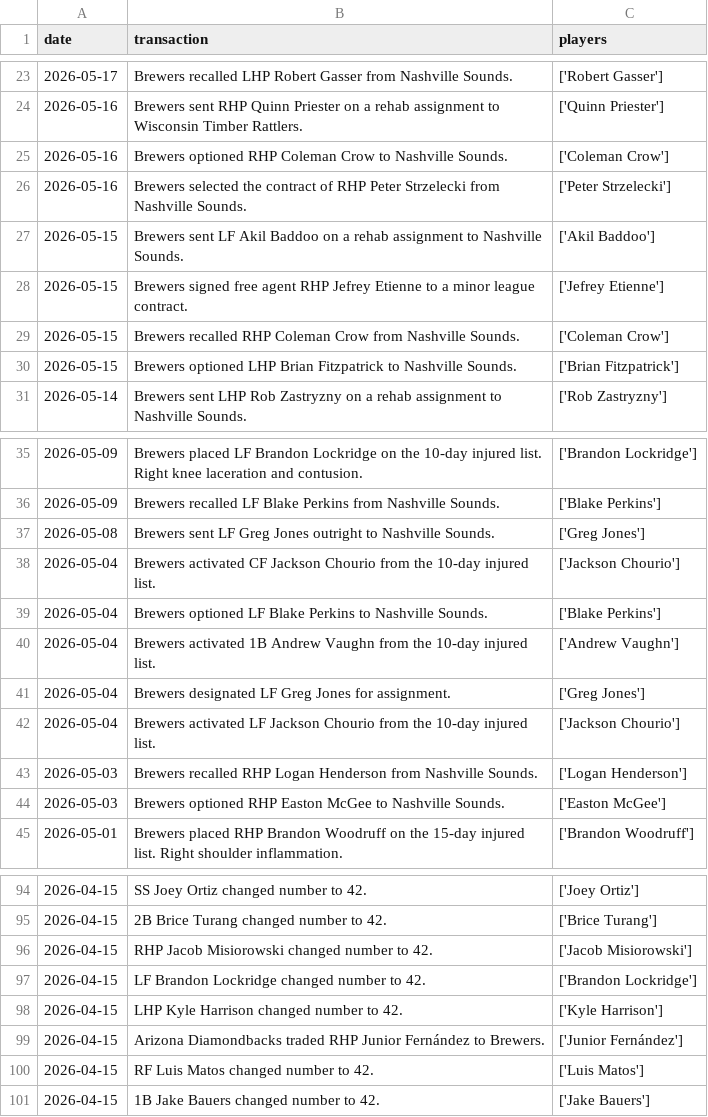
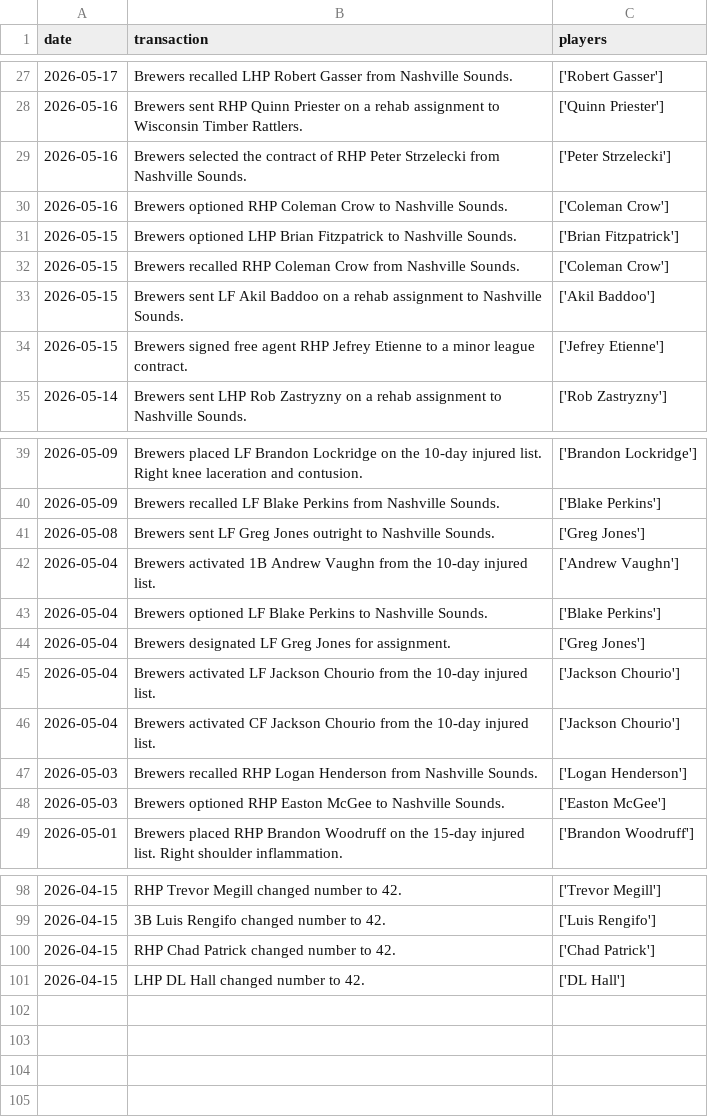
Before and after one commit to twallac10/mkebrewers-bot, a CSV file: data/roster/brewers_transactions_current.csv, drawn as a sheet; only a part is shown, gaps mark what is left out; the diff covers the shown part only.

```diff
--- a/data/roster/brewers_transactions_current.csv
+++ b/data/roster/brewers_transactions_current.csv
@@ -24,8 +28,8 @@ date,transaction,players
 2026-05-16,Brewers sent RHP Quinn Priester on a rehab assignment to Wisconsin Timber Rattlers.,['Quinn Priester']
+2026-05-16,Brewers selected the contract of RHP Peter Strzelecki from Nashville Sounds.,['Peter Strzelecki']
 2026-05-16,Brewers optioned RHP Coleman Crow to Nashville Sounds.,['Coleman Crow']
-2026-05-16,Brewers selected the contract of RHP Peter Strzelecki from Nashville Sounds.,['Peter Strzelecki']
+2026-05-15,Brewers optioned LHP Brian Fitzpatrick to Nashville Sounds.,['Brian Fitzpatrick']
+2026-05-15,Brewers recalled RHP Coleman Crow from Nashville Sounds.,['Coleman Crow']
 2026-05-15,Brewers sent LF Akil Baddoo on a rehab assignment to Nashville Sounds.,['Akil Baddoo']
 2026-05-15,Brewers signed free agent RHP Jefrey Etienne to a minor league contract.,['Jefrey Etienne']
-2026-05-15,Brewers recalled RHP Coleman Crow from Nashville Sounds.,['Coleman Crow']
-2026-05-15,Brewers optioned LHP Brian Fitzpatrick to Nashville Sounds.,['Brian Fitzpatrick']
 2026-05-14,Brewers sent LHP Rob Zastryzny on a rehab assignment to Nashville Sounds.,['Rob Zastryzny']
@@ -37,7 +41,7 @@ date,transaction,players
 2026-05-08,Brewers sent LF Greg Jones outright to Nashville Sounds.,['Greg Jones']
-2026-05-04,Brewers activated CF Jackson Chourio from the 10-day injured list.,['Jackson Chourio']
+2026-05-04,Brewers activated 1B Andrew Vaughn from the 10-day injured list.,['Andrew Vaughn']
 2026-05-04,Brewers optioned LF Blake Perkins to Nashville Sounds.,['Blake Perkins']
-2026-05-04,Brewers activated 1B Andrew Vaughn from the 10-day injured list.,['Andrew Vaughn']
 2026-05-04,Brewers designated LF Greg Jones for assignment.,['Greg Jones']
 2026-05-04,Brewers activated LF Jackson Chourio from the 10-day injured list.,['Jackson Chourio']
+2026-05-04,Brewers activated CF Jackson Chourio from the 10-day injured list.,['Jackson Chourio']
 2026-05-03,Brewers recalled RHP Logan Henderson from Nashville Sounds.,['Logan Henderson']
@@ -94,8 +98,4 @@ date,transaction,players
-2026-04-15,SS Joey Ortiz changed number to 42.,['Joey Ortiz']
-2026-04-15,2B Brice Turang changed number to 42.,['Brice Turang']
-2026-04-15,RHP Jacob Misiorowski changed number to 42.,['Jacob Misiorowski']
-2026-04-15,LF Brandon Lockridge changed number to 42.,['Brandon Lockridge']
-2026-04-15,LHP Kyle Harrison changed number to 42.,['Kyle Harrison']
-2026-04-15,Arizona Diamondbacks traded RHP Junior Fernández to Brewers.,['Junior Fernández']
-2026-04-15,RF Luis Matos changed number to 42.,['Luis Matos']
-2026-04-15,1B Jake Bauers changed number to 42.,['Jake Bauers']
+2026-04-15,RHP Trevor Megill changed number to 42.,['Trevor Megill']
+2026-04-15,3B Luis Rengifo changed number to 42.,['Luis Rengifo']
+2026-04-15,RHP Chad Patrick changed number to 42.,['Chad Patrick']
+2026-04-15,LHP DL Hall changed number to 42.,['DL Hall']
```
Also changed, not shown: 4 added rows and 29 moved rows elsewhere in this file, data/roster/brewers_roster_current.csv, data/standings/season_summary_latest.csv, 19 other files.
